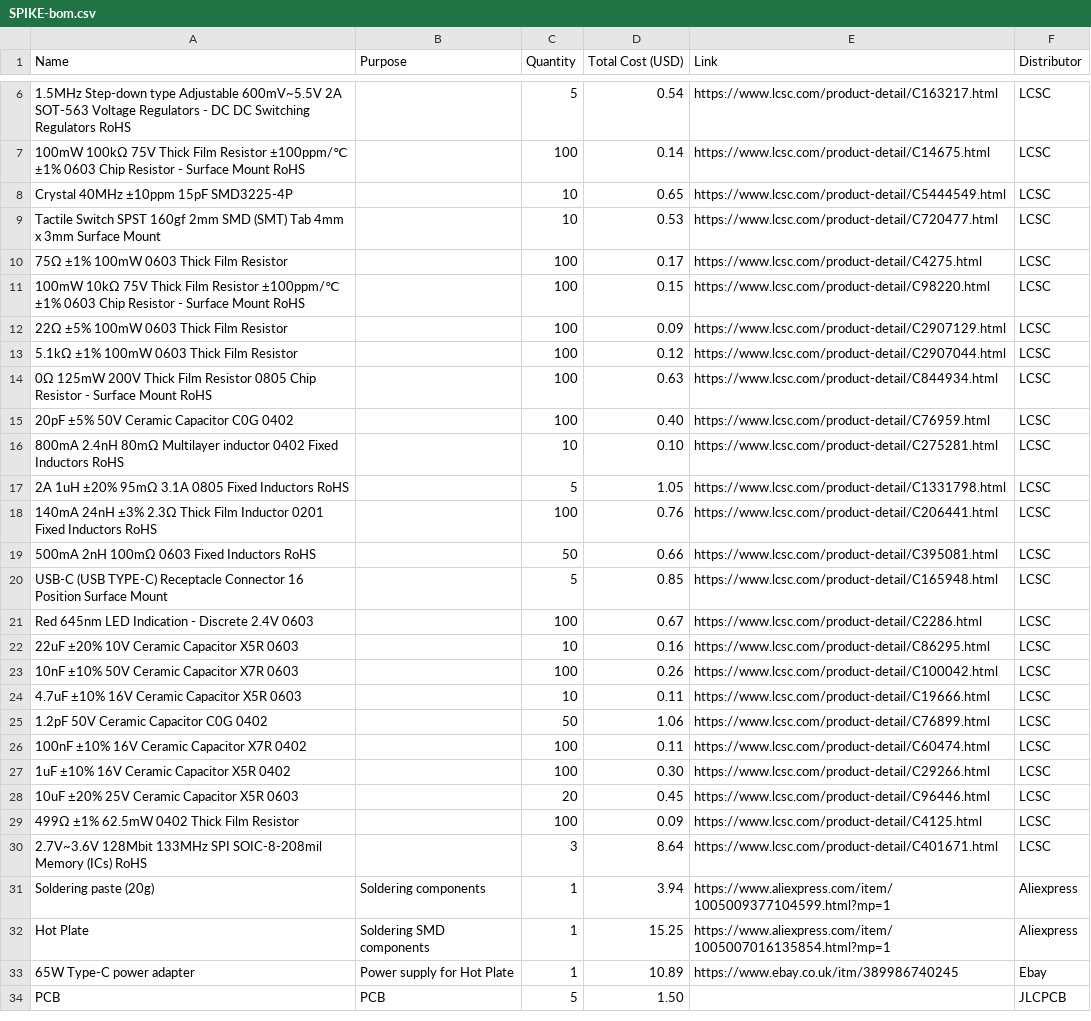
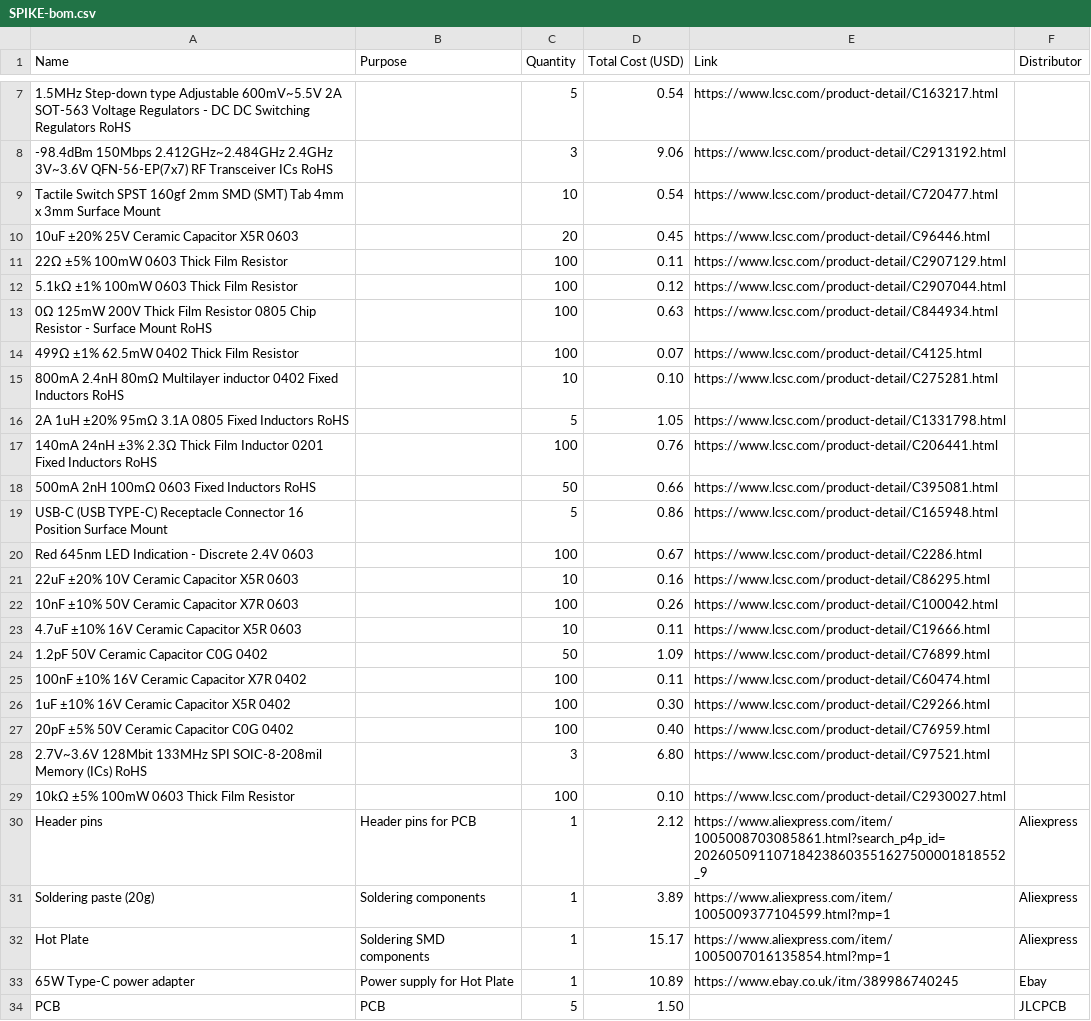
Before and after one commit to cr1spyapple/SPIKE, a CSV file: SPIKE-bom.csv, drawn as a sheet; only a part is shown, gaps mark what is left out; removed rows and columns are numbered as before the commit, all else as after; the diff covers the shown part only; the diff names each change by its address in the sheet, - before the commit and + after, or states it on an @@ line.

Commit message:
Added bill of materials

```diff
--- a/SPIKE-bom.csv
+++ b/SPIKE-bom.csv
-F7 (Distributor): LCSC
+F7 (Distributor): (empty)
-row 7: 100mW 100kΩ 75V Thick Film Resistor ±100ppm/℃ ±1% 0603 Chip Resistor - Surface Mount RoHS |  | 100 | 0.14 | https://www.lcsc.com/product-detail/C14675.html | LCSC
-row 8: Crystal 40MHz ±10ppm 15pF SMD3225-4P |  | 10 | 0.65 | https://www.lcsc.com/product-detail/C5444549.html | LCSC
+row 8: -98.4dBm 150Mbps 2.412GHz~2.484GHz 2.4GHz 3V~3.6V QFN-56-EP(7x7) RF Transceiver ICs RoHS |  | 3 | 9.06 | https://www.lcsc.com/product-detail/C2913192.html
-D9 (Total Cost (USD)): 0.53
+D9 (Total Cost (USD)): 0.54
-F9 (Distributor): LCSC
+F9 (Distributor): (empty)
-row 10: 75Ω ±1% 100mW 0603 Thick Film Resistor |  | 100 | 0.17 | https://www.lcsc.com/product-detail/C4275.html | LCSC
-row 11: 100mW 10kΩ 75V Thick Film Resistor ±100ppm/℃ ±1% 0603 Chip Resistor - Surface Mount RoHS |  | 100 | 0.15 | https://www.lcsc.com/product-detail/C98220.html | LCSC
+row 10: 10uF ±20% 25V Ceramic Capacitor X5R 0603 |  | 20 | 0.45 | https://www.lcsc.com/product-detail/C96446.html
-D11 (Total Cost (USD)): 0.09
+D11 (Total Cost (USD)): 0.11
-F11:F13 (Distributor): LCSC
+F11:F13 (Distributor): (empty)
-row 15: 20pF ±5% 50V Ceramic Capacitor C0G 0402 |  | 100 | 0.40 | https://www.lcsc.com/product-detail/C76959.html | LCSC
+row 14: 499Ω ±1% 62.5mW 0402 Thick Film Resistor |  | 100 | 0.07 | https://www.lcsc.com/product-detail/C4125.html
-F15:F26 (Distributor): LCSC
+F15:F26 (Distributor): (empty)
-D19 (Total Cost (USD)): 0.85
+D19 (Total Cost (USD)): 0.86
-D24 (Total Cost (USD)): 1.06
+D24 (Total Cost (USD)): 1.09
-row 28: 10uF ±20% 25V Ceramic Capacitor X5R 0603 |  | 20 | 0.45 | https://www.lcsc.com/product-detail/C96446.html | LCSC
-row 29: 499Ω ±1% 62.5mW 0402 Thick Film Resistor |  | 100 | 0.09 | https://www.lcsc.com/product-detail/C4125.html | LCSC
+row 27: 20pF ±5% 50V Ceramic Capacitor C0G 0402 |  | 100 | 0.40 | https://www.lcsc.com/product-detail/C76959.html
-D28 (Total Cost (USD)): 8.64
+D28 (Total Cost (USD)): 6.80
-E28 (Link): https://www.lcsc.com/product-detail/C401671.html
+E28 (Link): https://www.lcsc.com/product-detail/C97521.html
-F28 (Distributor): LCSC
+F28 (Distributor): (empty)
+row 29: 10kΩ ±5% 100mW 0603 Thick Film Resistor |  | 100 | 0.10 | https://www.lcsc.com/product-detail/C2930027.html
+row 30: Header pins | Header pins for PCB | 1 | 2.12 | https://www.aliexpress.com/item/1005008703085861.html?search_p4p_id=202605091107184238603551627500001818552_9 | Aliexpress
-D31 (Total Cost (USD)): 3.94
+D31 (Total Cost (USD)): 3.89
-D32 (Total Cost (USD)): 15.25
+D32 (Total Cost (USD)): 15.17
```
Also changed, not shown: 3 added rows, 2 removed rows and 4 edited cells elsewhere in this file.
